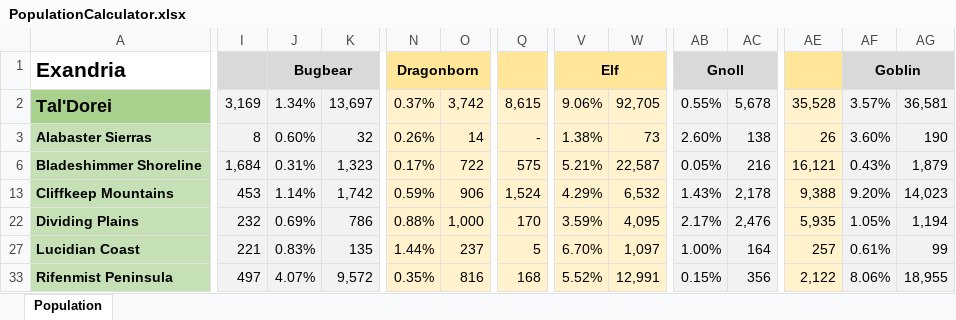
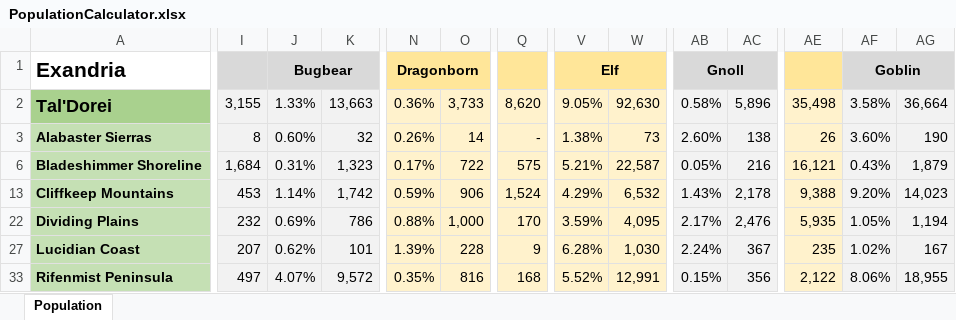
Before and after one commit to MrFarland/Encyclopedia-Exandria, an Excel workbook: development/tools/PopulationCalculator.xlsx, sheet Population, drawn as a sheet; only a part is shown, gaps mark what is left out; values as stored, in another font and other column widths than the file's, no borders; the diff covers the shown part only; the diff names each change by its address in the sheet, - before the commit and + after, or states it on an @@ line.

```diff
--- a/development/tools/PopulationCalculator.xlsx (sheet Population)
+++ b/development/tools/PopulationCalculator.xlsx (sheet Population)
-I2: 3,169
+I2: 3,155
-J2: 1.34%
+J2: 1.33%
-K2: 13,697
+K2: 13,663
-N2: 0.37%
+N2: 0.36%
-O2: 3,742
+O2: 3,733
-Q2: 8,615
+Q2: 8,620
-V2: 9.06%
+V2: 9.05%
-W2: 92,705
+W2: 92,630
-AB2: 0.55%
+AB2: 0.58%
-AC2: 5,678
+AC2: 5,896
-AE2: 35,528
+AE2: 35,498
-AF2: 3.57%
+AF2: 3.58%
-AG2: 36,581
+AG2: 36,664
-I27: 221
+I27: 207
-J27: 0.83%
+J27: 0.62%
-K27: 135
+K27: 101
-N27: 1.44%
+N27: 1.39%
-O27: 237
+O27: 228
-Q27: 5
+Q27: 9
-V27: 6.70%
+V27: 6.28%
-W27: 1,097
+W27: 1,030
-AB27: 1.00%
+AB27: 2.24%
-AC27: 164
+AC27: 367
-AE27: 257
+AE27: 235
-AF27: 0.61%
+AF27: 1.02%
-AG27: 99
+AG27: 167
```
Also changed, not shown: 66 edited cells elsewhere in this sheet, hidden cells, 1 other file.
